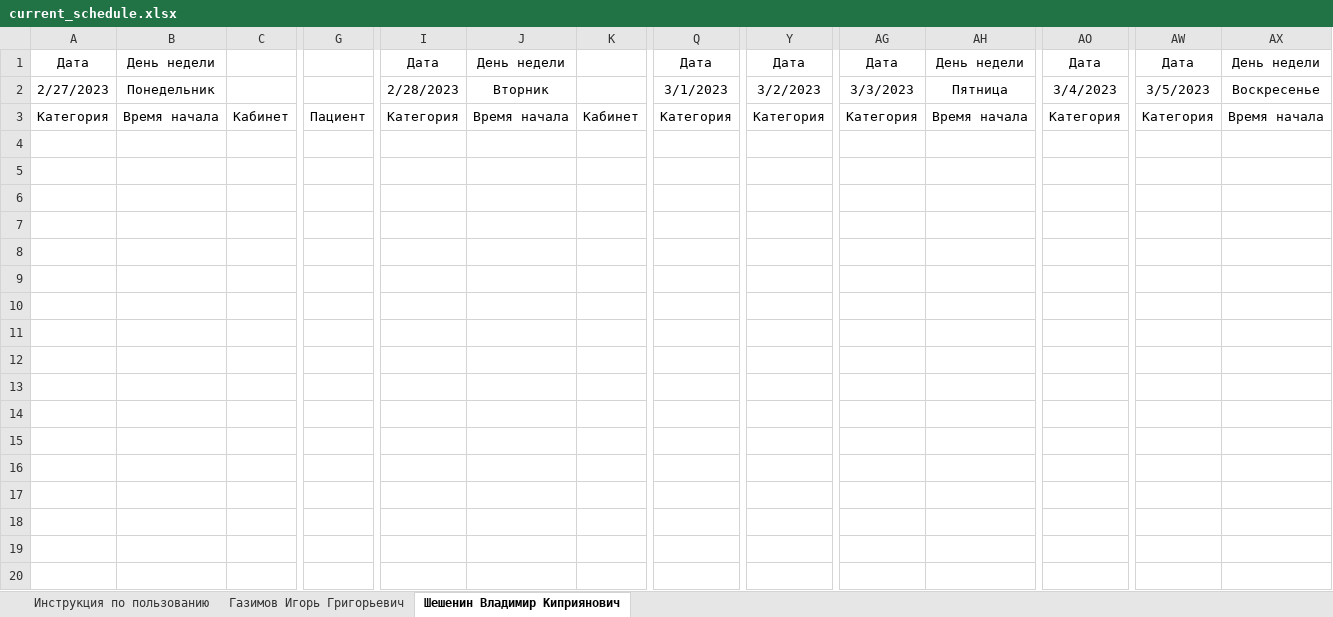
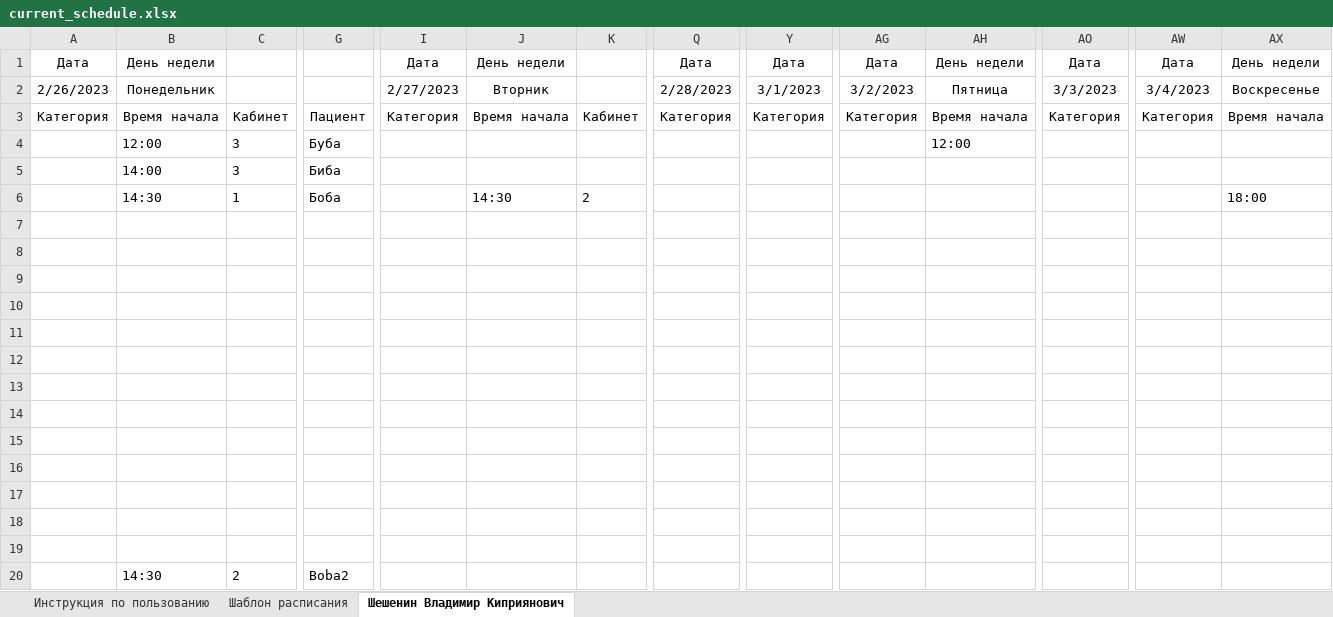
Before and after one commit to wh1tly337/bot_EEFM, an Excel workbook: workers/current_schedule.xlsx, sheet Шешенин Владимир Киприянович, drawn as a sheet; only a part is shown, gaps mark what is left out; values as stored, in another font and other column widths than the file's, no borders; rows hold the shown columns only; the diff names each change by its address in the sheet, - before the commit and + after, or states it on an @@ line.

```diff
--- a/workers/current_schedule.xlsx (sheet Шешенин Владимир Киприянович)
+++ b/workers/current_schedule.xlsx (sheet Шешенин Владимир Киприянович)
-sheet tab: Газимов Игорь Григорьевич
+sheet tab: Шаблон расписания
-A2: 2/27/2023
+A2: 2/26/2023
-I2: 2/28/2023
+I2: 2/27/2023
-Q2: 3/1/2023
+Q2: 2/28/2023
-Y2: 3/2/2023
+Y2: 3/1/2023
-AG2: 3/3/2023
+AG2: 3/2/2023
-AO2: 3/4/2023
+AO2: 3/3/2023
-AW2: 3/5/2023
+AW2: 3/4/2023
+row 4:  | 12:00 | 3 | Буба |  |  |  |  |  |  | 12:00
+row 5:  | 14:00 | 3 | Биба
+row 6:  | 14:30 | 1 | Боба |  | 14:30 | 2 |  |  |  |  |  |  | 18:00
+row 7: (empty)
+row 8: (empty)
+row 9: (empty)
+row 10: (empty)
+row 11: (empty)
+row 12: (empty)
+row 13: (empty)
+row 14: (empty)
+row 15: (empty)
+row 16: (empty)
+row 17: (empty)
+row 18: (empty)
+row 19: (empty)
+row 20:  | 14:30 | 2 | Boba2
```
Also changed, not shown: sheet Инструкция по пользованию, auxiliary/schedule_template.xlsx, 7 other files.
